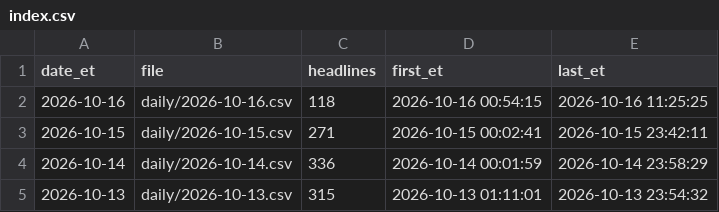
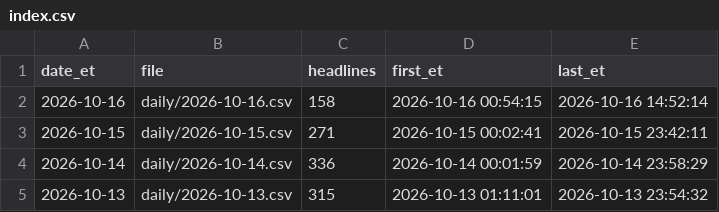
Before and after one commit to marcusa23-a11y/fj, a CSV file: index.csv, drawn as a sheet; only a part is shown.

```diff
--- a/index.csv
+++ b/index.csv
@@ -1,3 +1,3 @@
 date_et,file,headlines,first_et,last_et
-2026-10-16,daily/2026-10-16.csv,118,2026-10-16 00:54:15,2026-10-16 11:25:25
+2026-10-16,daily/2026-10-16.csv,158,2026-10-16 00:54:15,2026-10-16 14:52:14
 2026-10-15,daily/2026-10-15.csv,271,2026-10-15 00:02:41,2026-10-15 23:42:11
```
Also changed, not shown: recent_48h.csv, 2 other files.
